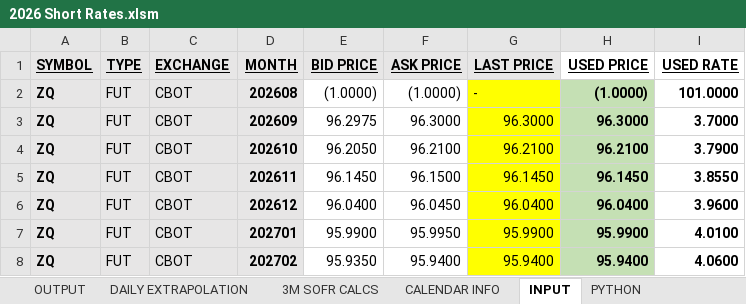
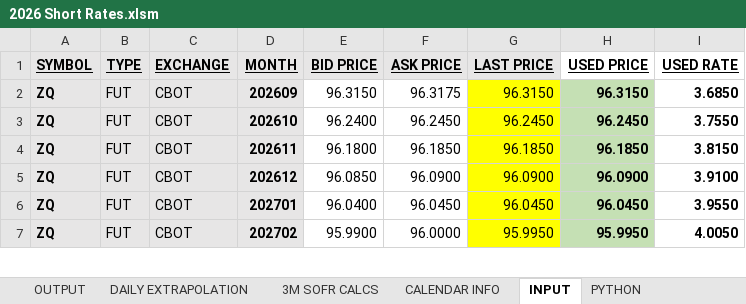
Before and after one commit to mikehyland-quant/crypto-project, an Excel workbook: spreadsheets/2026 Short Rates.xlsm, sheet INPUT, drawn as a sheet; only a part is shown; values as stored, in another font and other column widths than the file's, no borders; table styles not drawn; removed rows and columns are numbered as before the commit, all else as after; the diff covers the shown part only; the diff names each change by its address in the sheet, - before the commit and + after, or states it on an @@ line.

```diff
--- a/spreadsheets/2026 Short Rates.xlsm (sheet INPUT)
+++ b/spreadsheets/2026 Short Rates.xlsm (sheet INPUT)
-row 2: ZQ | FUT | CBOT | 202608 | (1.0000) | (1.0000) | - | (1.0000) | 101.0000
-E2 (BID PRICE): 96.2975
+E2 (BID PRICE): 96.3150
-F2 (ASK PRICE): 96.3000
+F2 (ASK PRICE): 96.3175
-G2 (LAST PRICE): 96.3000
+G2 (LAST PRICE): 96.3150
-H2 (USED PRICE): 96.3000
+H2 (USED PRICE): 96.3150
-I2 (USED RATE): 3.7000
+I2 (USED RATE): 3.6850
-E3 (BID PRICE): 96.2050
+E3 (BID PRICE): 96.2400
-F3 (ASK PRICE): 96.2100
+F3 (ASK PRICE): 96.2450
-G3 (LAST PRICE): 96.2100
+G3 (LAST PRICE): 96.2450
-H3 (USED PRICE): 96.2100
+H3 (USED PRICE): 96.2450
-I3 (USED RATE): 3.7900
+I3 (USED RATE): 3.7550
-E4 (BID PRICE): 96.1450
+E4 (BID PRICE): 96.1800
-F4 (ASK PRICE): 96.1500
+F4 (ASK PRICE): 96.1850
-G4 (LAST PRICE): 96.1450
+G4 (LAST PRICE): 96.1850
-H4 (USED PRICE): 96.1450
+H4 (USED PRICE): 96.1850
-I4 (USED RATE): 3.8550
+I4 (USED RATE): 3.8150
-E5 (BID PRICE): 96.0400
+E5 (BID PRICE): 96.0850
-F5 (ASK PRICE): 96.0450
+F5 (ASK PRICE): 96.0900
-G5 (LAST PRICE): 96.0400
+G5 (LAST PRICE): 96.0900
-H5 (USED PRICE): 96.0400
+H5 (USED PRICE): 96.0900
-I5 (USED RATE): 3.9600
+I5 (USED RATE): 3.9100
-E6 (BID PRICE): 95.9900
+E6 (BID PRICE): 96.0400
-F6 (ASK PRICE): 95.9950
+F6 (ASK PRICE): 96.0450
-G6 (LAST PRICE): 95.9900
+G6 (LAST PRICE): 96.0450
-H6 (USED PRICE): 95.9900
+H6 (USED PRICE): 96.0450
-I6 (USED RATE): 4.0100
+I6 (USED RATE): 3.9550
-E7 (BID PRICE): 95.9350
+E7 (BID PRICE): 95.9900
-F7 (ASK PRICE): 95.9400
+F7 (ASK PRICE): 96.0000
-G7 (LAST PRICE): 95.9400
+G7 (LAST PRICE): 95.9950
-H7 (USED PRICE): 95.9400
+H7 (USED PRICE): 95.9950
-I7 (USED RATE): 4.0600
+I7 (USED RATE): 4.0050
```
Also changed, not shown: 2 added rows, 4 removed rows and 162 edited cells elsewhere in this sheet, sheet DAILY EXTRAPOLATION, sheet FV OUTPUT, sheet OUTPUT, sheet 3M SOFR CALCS, sheet PYTHON, formulas that keep their value, charts or pictures.
